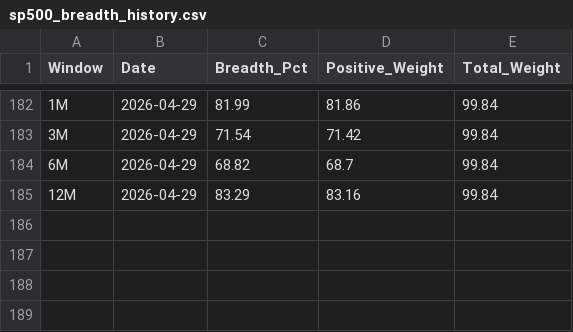
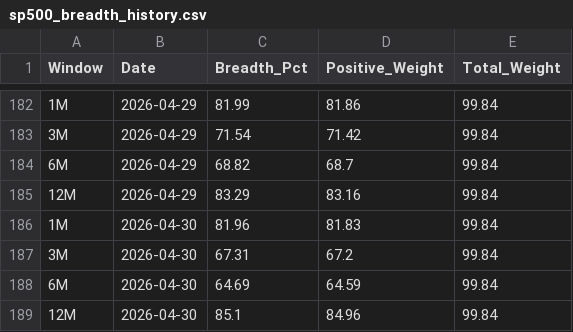
Before and after one commit to vpansare1/SPY-mkt-breadth, a CSV file: sp500_breadth_history.csv, drawn as a sheet; only a part is shown, gaps mark what is left out.

```diff
--- a/sp500_breadth_history.csv
+++ b/sp500_breadth_history.csv
@@ -185 +185,5 @@ Window,Date,Breadth_Pct,Positive_Weight,Total_Weight
 12M,2026-04-29,83.29,83.16,99.84
+1M,2026-04-30,81.96,81.83,99.84
+3M,2026-04-30,67.31,67.2,99.84
+6M,2026-04-30,64.69,64.59,99.84
+12M,2026-04-30,85.1,84.96,99.84
```
Also changed, not shown: 1 other file.
